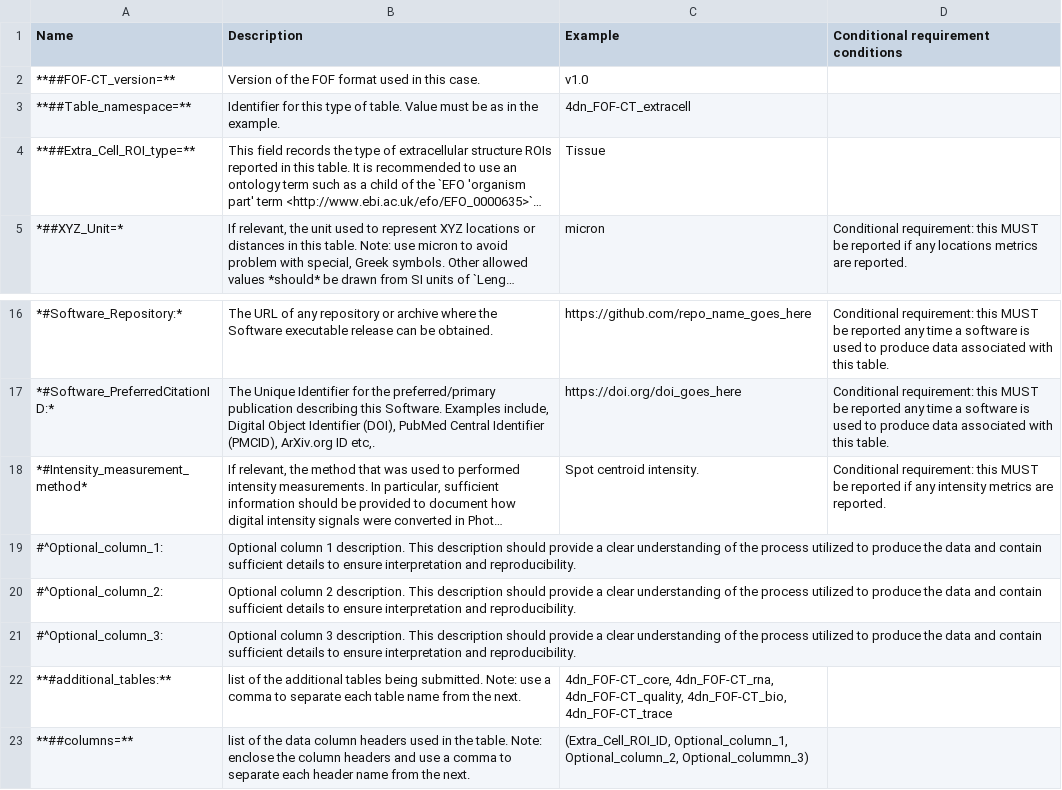
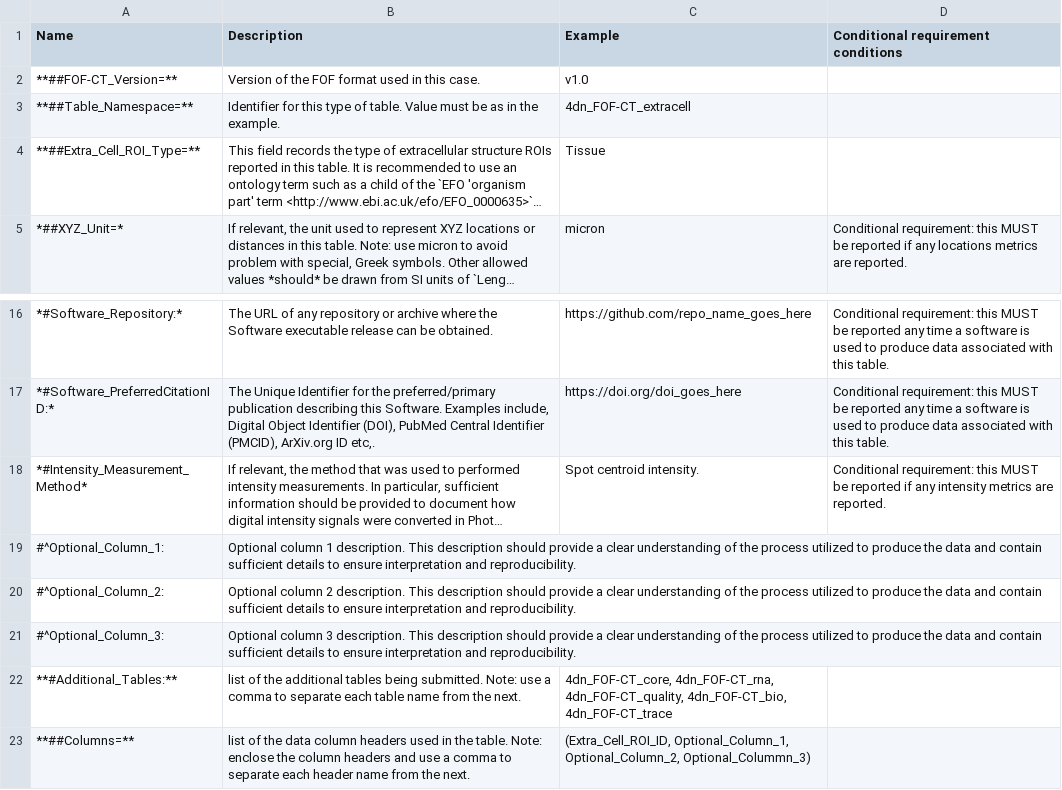
Before and after one commit to 4dn-dcic/fish_omics_format, a CSV file: docs/source/tables/extracell_header.csv, drawn as a sheet; only a part is shown, gaps mark what is left out; long unchanged cells end in …; the diff names each change by its address in the sheet, - before the commit and + after, or states it on an @@ line.

```diff
--- a/docs/source/tables/extracell_header.csv
+++ b/docs/source/tables/extracell_header.csv
-A2 (Name): **##FOF-CT_version=**
+A2 (Name): **##FOF-CT_Version=**
-A3 (Name): **##Table_namespace=**
+A3 (Name): **##Table_Namespace=**
-A4 (Name): **##Extra_Cell_ROI_type=**
+A4 (Name): **##Extra_Cell_ROI_Type=**
-A18 (Name): *#Intensity_measurement_method*
+A18 (Name): *#Intensity_Measurement_Method*
-A19 (Name): #^Optional_column_1:
+A19 (Name): #^Optional_Column_1:
-A20 (Name): #^Optional_column_2:
+A20 (Name): #^Optional_Column_2:
-A21 (Name): #^Optional_column_3:
+A21 (Name): #^Optional_Column_3:
-A22 (Name): **#additional_tables:**
+A22 (Name): **#Additional_Tables:**
-A23 (Name): **##columns=**
+A23 (Name): **##Columns=**
-C23 (Example): (Extra_Cell_ROI_ID, Optional_column_1, Optional_column_2, Optional_colummn_3)
+C23 (Example): (Extra_Cell_ROI_ID, Optional_Column_1, Optional_Column_2, Optional_Colummn_3)
```
Also changed, not shown: docs/source/tables/bio_header.csv, docs/source/tables/cell_header.csv, 32 other files.
